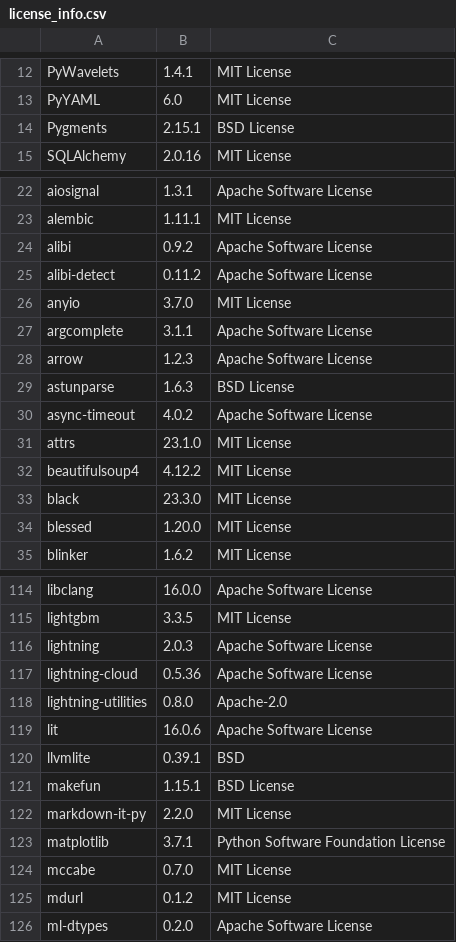
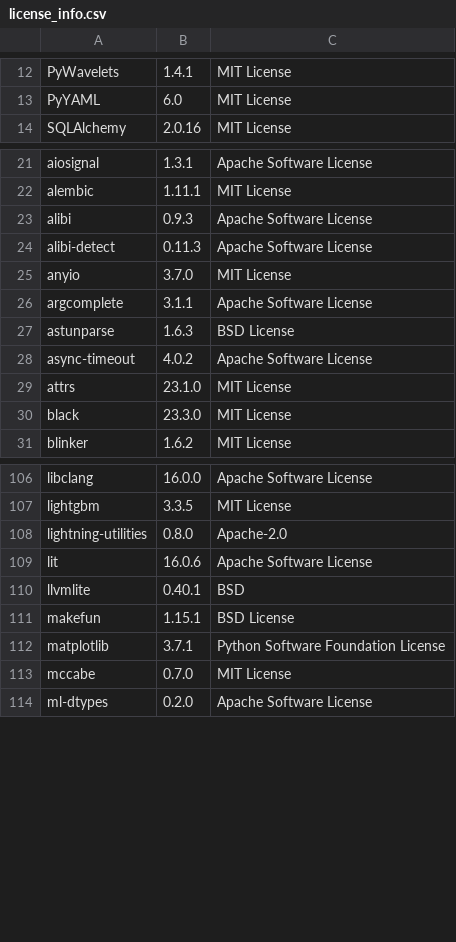
Before and after one commit to SeldonIO/MLServer, a CSV file: licenses/license_info.csv, drawn as a sheet; only a part is shown, gaps mark what is left out; the diff covers the shown part only.

Commit message:
Re-generate license info

```diff
--- a/licenses/license_info.csv
+++ b/licenses/license_info.csv
@@ -13,3 +13,2 @@
 "PyYAML","6.0","MIT License"
-"Pygments","2.15.1","BSD License"
 "SQLAlchemy","2.0.16","MIT License"
@@ -23,7 +22,6 @@
 "alembic","1.11.1","MIT License"
-"alibi","0.9.2","Apache Software License"
-"alibi-detect","0.11.2","Apache Software License"
+"alibi","0.9.3","Apache Software License"
+"alibi-detect","0.11.3","Apache Software License"
 "anyio","3.7.0","MIT License"
 "argcomplete","3.1.1","Apache Software License"
-"arrow","1.2.3","Apache Software License"
 "astunparse","1.6.3","BSD License"
@@ -31,5 +29,3 @@
 "attrs","23.1.0","MIT License"
-"beautifulsoup4","4.12.2","MIT License"
 "black","23.3.0","MIT License"
-"blessed","1.20.0","MIT License"
 "blinker","1.6.2","MIT License"
@@ -115,12 +107,8 @@
 "lightgbm","3.3.5","MIT License"
-"lightning","2.0.3","Apache Software License"
-"lightning-cloud","0.5.36","Apache Software License"
 "lightning-utilities","0.8.0","Apache-2.0"
 "lit","16.0.6","Apache Software License"
-"llvmlite","0.39.1","BSD"
+"llvmlite","0.40.1","BSD"
 "makefun","1.15.1","BSD License"
-"markdown-it-py","2.2.0","MIT License"
 "matplotlib","3.7.1","Python Software Foundation License"
 "mccabe","0.7.0","MIT License"
-"mdurl","0.1.2","MIT License"
 "ml-dtypes","0.2.0","Apache Software License"
```
Also changed, not shown: 14 removed rows and 21 edited cells elsewhere in this file, licenses/license_info.no_versions.csv, 1 other file.
